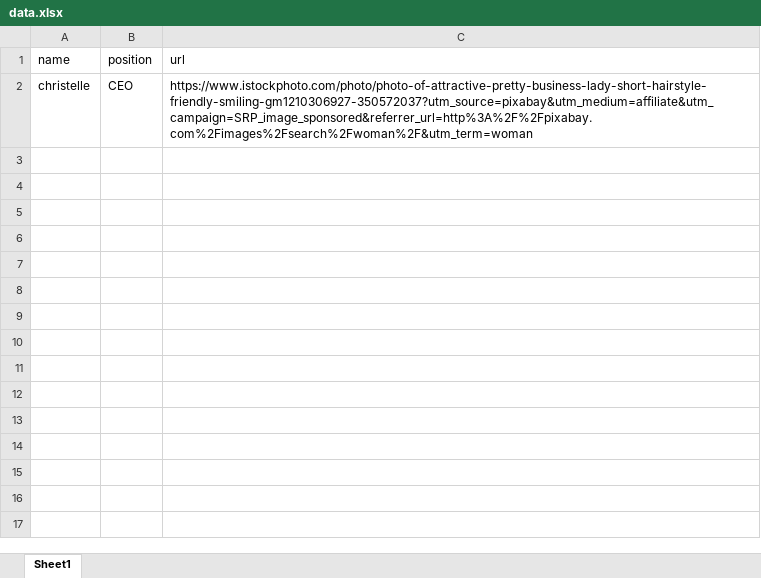
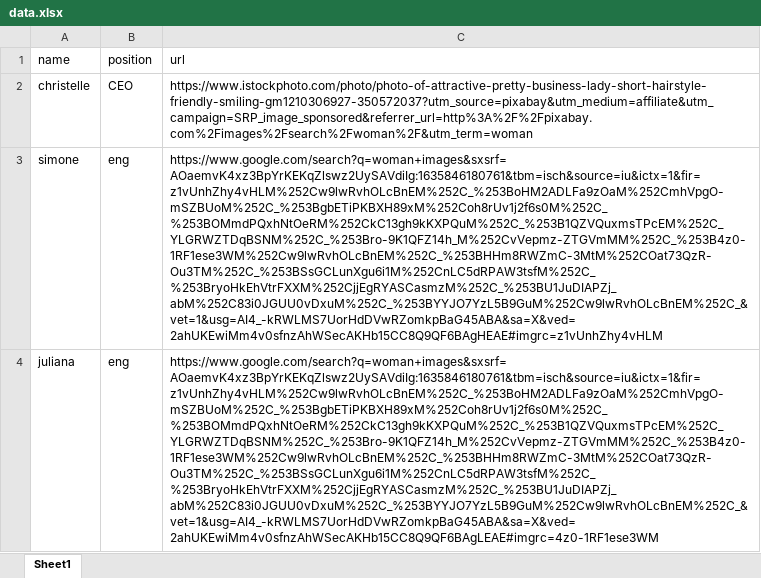
Before and after one commit to ChristelleHorkos/vlava2, an Excel workbook: server/data.xlsx, sheet Sheet1, drawn as a sheet; values as stored, in another font and other column widths than the file's, no borders; the diff names each change by its address in the sheet, - before the commit and + after, or states it on an @@ line.

```diff
--- a/server/data.xlsx (sheet Sheet1)
+++ b/server/data.xlsx (sheet Sheet1)
+row 3: simone | eng | https://www.google.com/search?q=woman+images&sxsrf=AOaemvK4xz3BpYrKEKqZlswz2UySAVdiIg:1635846180761&tbm=isch&source=iu&ictx=1&fir=z1vUnhZhy4vHLM%252Cw9lwRvhOLcBnEM%252C_%253BoHM2ADLFa9zOaM%252CmhVpgO-mSZBUoM%252C_%253BgbETiPKBXH89xM%252Coh8rUv1j2f6s0M%252C_%253BOMmdPQxhNtOeRM%252CkC13gh9kKXPQuM%252C_%253B1QZVQuxmsTPcEM%252C_YLGRWZTDqBSNM%252C_%253Bro-9K1QFZ14h_M%252CvVepmz-ZTGVmMM%252C_%253B4z0-1RF1ese3WM%252Cw9lwRvhOLcBnEM%252C_%253BHHm8RWZmC-3MtM%252COat73QzR-Ou3TM%252C_%253BSsGCLunXgu6i1M%252CnLC5dRPAW3tsfM%252C_%253BryoHkEhVtrFXXM%252CjjEgRYASCasmzM%252C_%253BU1JuDIAPZj_abM%252C83i0JGUU0vDxuM%252C_%253BYYJO7YzL5B9GuM%252Cw9lwRvhOLcBnEM%252C_&vet=1&usg=AI4_-kRWLMS7UorHdDVwRZomkpBaG45ABA&sa=X&ved=2ahUKEwiMm4v0sfnzAhWSecAKHb15CC8Q9QF6BAgHEAE#imgrc=z1vUnhZhy4vHLM
+row 4: juliana | eng | https://www.google.com/search?q=woman+images&sxsrf=AOaemvK4xz3BpYrKEKqZlswz2UySAVdiIg:1635846180761&tbm=isch&source=iu&ictx=1&fir=z1vUnhZhy4vHLM%252Cw9lwRvhOLcBnEM%252C_%253BoHM2ADLFa9zOaM%252CmhVpgO-mSZBUoM%252C_%253BgbETiPKBXH89xM%252Coh8rUv1j2f6s0M%252C_%253BOMmdPQxhNtOeRM%252CkC13gh9kKXPQuM%252C_%253B1QZVQuxmsTPcEM%252C_YLGRWZTDqBSNM%252C_%253Bro-9K1QFZ14h_M%252CvVepmz-ZTGVmMM%252C_%253B4z0-1RF1ese3WM%252Cw9lwRvhOLcBnEM%252C_%253BHHm8RWZmC-3MtM%252COat73QzR-Ou3TM%252C_%253BSsGCLunXgu6i1M%252CnLC5dRPAW3tsfM%252C_%253BryoHkEhVtrFXXM%252CjjEgRYASCasmzM%252C_%253BU1JuDIAPZj_abM%252C83i0JGUU0vDxuM%252C_%253BYYJO7YzL5B9GuM%252Cw9lwRvhOLcBnEM%252C_&vet=1&usg=AI4_-kRWLMS7UorHdDVwRZomkpBaG45ABA&sa=X&ved=2ahUKEwiMm4v0sfnzAhWSecAKHb15CC8Q9QF6BAgLEAE#imgrc=4z0-1RF1ese3WM
```
Also changed, not shown: 2 other files.
